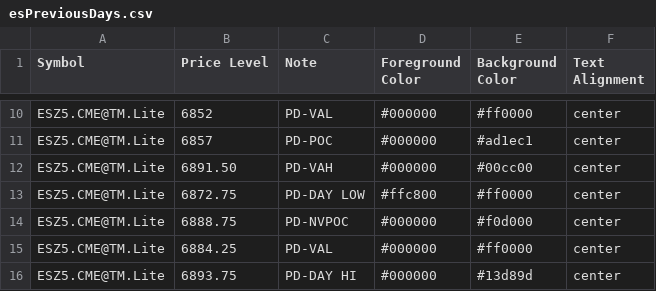
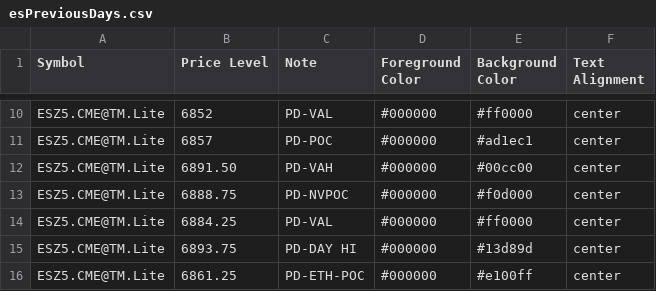
Before and after one commit to heatedtowel/EsCloudNotes, a CSV file: esPreviousDays.csv, drawn as a sheet; only a part is shown, gaps mark what is left out; the shorter side is filled out with more unchanged rows.

Commit message:
Update esPreviousDays.csv

```diff
--- a/esPreviousDays.csv
+++ b/esPreviousDays.csv
@@ -12,3 +12,2 @@ ESZ5.CME@TM.Lite,6857,PD-POC,#000000,#ad1ec1,center
 ESZ5.CME@TM.Lite,6891.50,PD-VAH,#000000,#00cc00,center
-ESZ5.CME@TM.Lite,6872.75,PD-DAY LOW,#ffc800,#ff0000,center
 ESZ5.CME@TM.Lite,6888.75,PD-NVPOC,#000000,#f0d000,center
```
